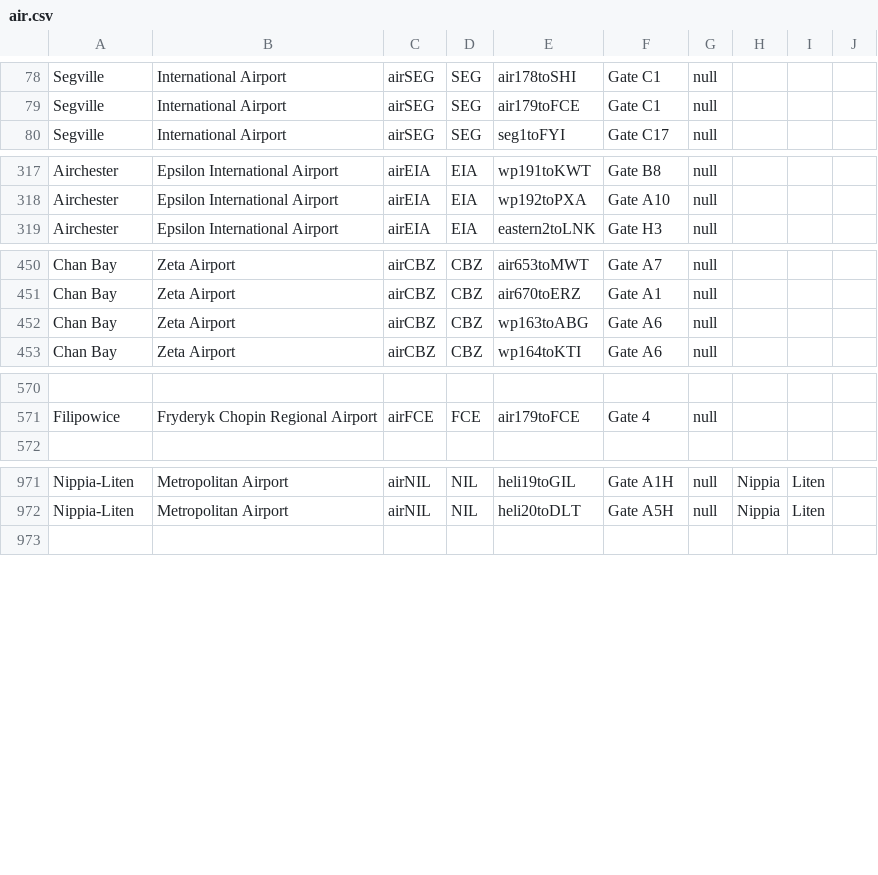
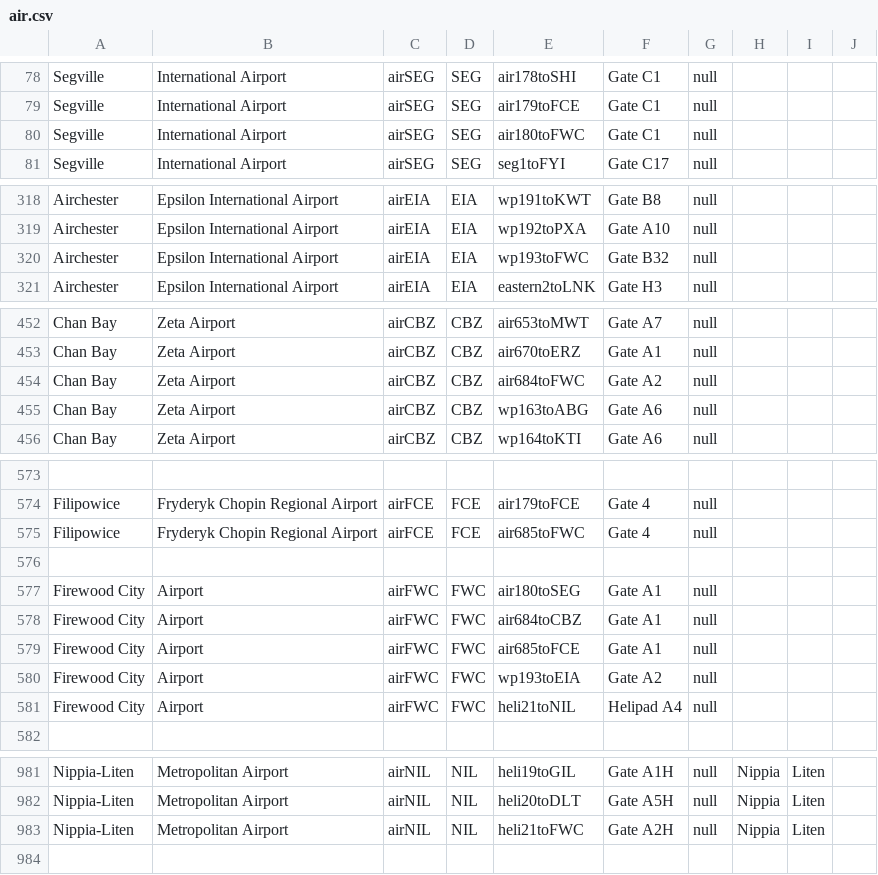
Before and after one commit to KittyCat11231/Feline-Holdings, a CSV file: src/intraroute/data/ui/stops/air.csv, drawn as a sheet; only a part is shown, gaps mark what is left out; the diff names each change by its address in the sheet, - before the commit and + after, or states it on an @@ line.

Commit message:
added new IntraRoute data

```diff
--- a/src/intraroute/data/ui/stops/air.csv
+++ b/src/intraroute/data/ui/stops/air.csv
+row 80: Segville | International Airport | airSEG | SEG | air180toFWC | Gate C1 | null
+row 320: Airchester | Epsilon International Airport | airEIA | EIA | wp193toFWC | Gate B32 | null
+row 454: Chan Bay | Zeta Airport | airCBZ | CBZ | air684toFWC | Gate A2 | null
+row 575: Filipowice | Fryderyk Chopin Regional Airport | airFCE | FCE | air685toFWC | Gate 4 | null
+row 576: (empty)
+row 577: Firewood City | Airport | airFWC | FWC | air180toSEG | Gate A1 | null
+row 578: Firewood City | Airport | airFWC | FWC | air684toCBZ | Gate A1 | null
+row 579: Firewood City | Airport | airFWC | FWC | air685toFCE | Gate A1 | null
+row 580: Firewood City | Airport | airFWC | FWC | wp193toEIA | Gate A2 | null
+row 581: Firewood City | Airport | airFWC | FWC | heli21toNIL | Helipad A4 | null
+row 983: Nippia-Liten | Metropolitan Airport | airNIL | NIL | heli21toFWC | Gate A2H | null | Nippia | Liten
```
Also changed, not shown: src/intraroute/data/pathfinding/air.csv, src/intraroute/data/ui/routes/air.csv, 3 other files.
